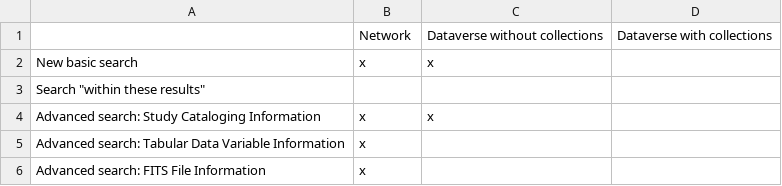
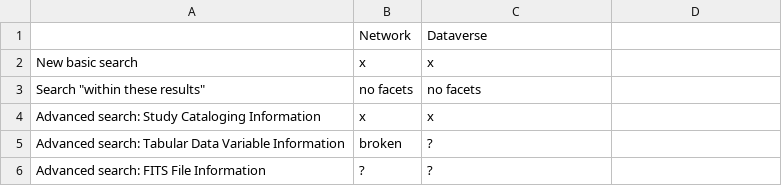
Before and after one commit to dvn/devguide, a TSV file: features/search/faceted/status.tsv, drawn as a sheet; removed rows and columns are numbered as before the commit, all else as after; the diff names each change by its address in the sheet, - before the commit and + after, or states it on an @@ line.

Commit message:
show current status

```diff
--- a/features/search/faceted/status.tsv
+++ b/features/search/faceted/status.tsv
-row 1:  | Network | Dataverse without collections | Dataverse with collections
+row 1:  | Network | Dataverse
-B3: (empty)
+B3: no facets
-C3: (empty)
+C3: no facets
-B5: x
+B5: broken
-C5:C6: (empty)
+C5:C6: ?
-B6: x
+B6: ?
```
Also changed, not shown: 2 other files.
